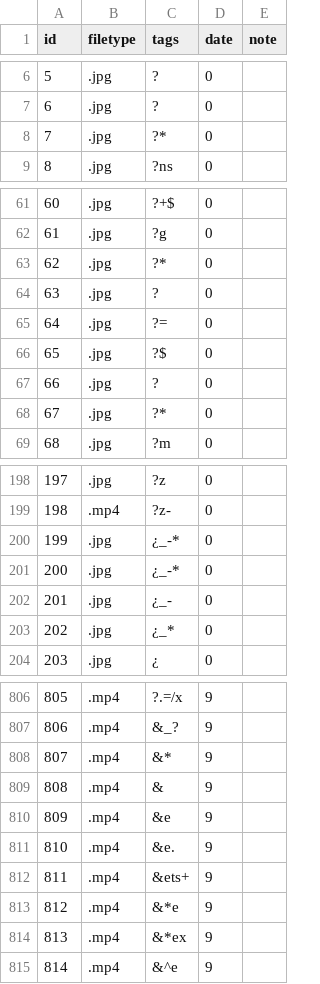
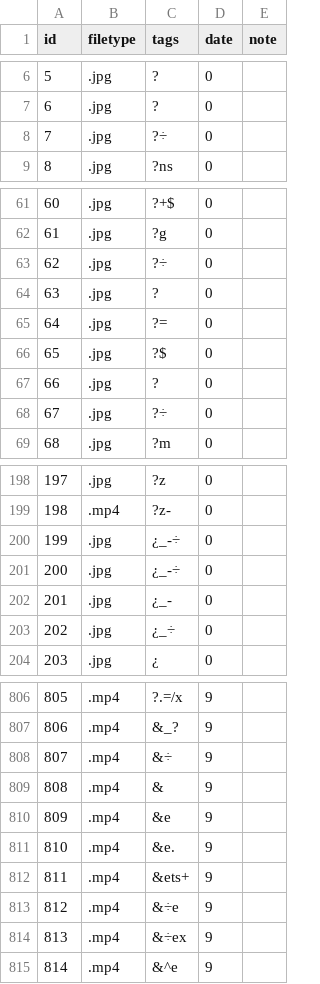
Before and after one commit to qu3stion-archive/qu3stion-archive.github.io, a CSV file: media.csv, drawn as a sheet; only a part is shown, gaps mark what is left out; the diff covers the shown part only.

```diff
--- a/media.csv
+++ b/media.csv
@@ -7,3 +7,3 @@ id,filetype,tags,date,note
 6,.jpg,?,0,
-7,.jpg,?*,0,
+7,.jpg,?÷,0,
 8,.jpg,?ns,0,
@@ -62,3 +62,3 @@ id,filetype,tags,date,note
 61,.jpg,?g,0,
-62,.jpg,?*,0,
+62,.jpg,?÷,0,
 63,.jpg,?,0,
@@ -67,3 +67,3 @@ id,filetype,tags,date,note
 66,.jpg,?,0,
-67,.jpg,?*,0,
+67,.jpg,?÷,0,
 68,.jpg,?m,0,
@@ -199,6 +199,6 @@ id,filetype,tags,date,note
 198,.mp4,?z-,0,
-199,.jpg,¿_-*,0,
-200,.jpg,¿_-*,0,
+199,.jpg,¿_-÷,0,
+200,.jpg,¿_-÷,0,
 201,.jpg,¿_-,0,
-202,.jpg,¿_*,0,
+202,.jpg,¿_÷,0,
 203,.jpg,¿,0,
@@ -807,3 +807,3 @@ id,filetype,tags,date,note
 806,.mp4,&_?,9,
-807,.mp4,&*,9,
+807,.mp4,&÷,9,
 808,.mp4,&,9,
@@ -812,4 +812,4 @@ id,filetype,tags,date,note
 811,.mp4,&ets+,9,
-812,.mp4,&*e,9,
-813,.mp4,&*ex,9,
+812,.mp4,&÷e,9,
+813,.mp4,&÷ex,9,
 814,.mp4,&^e,9,
```
Also changed, not shown: 13 added rows and 37 edited cells elsewhere in this file, 27 other files.
